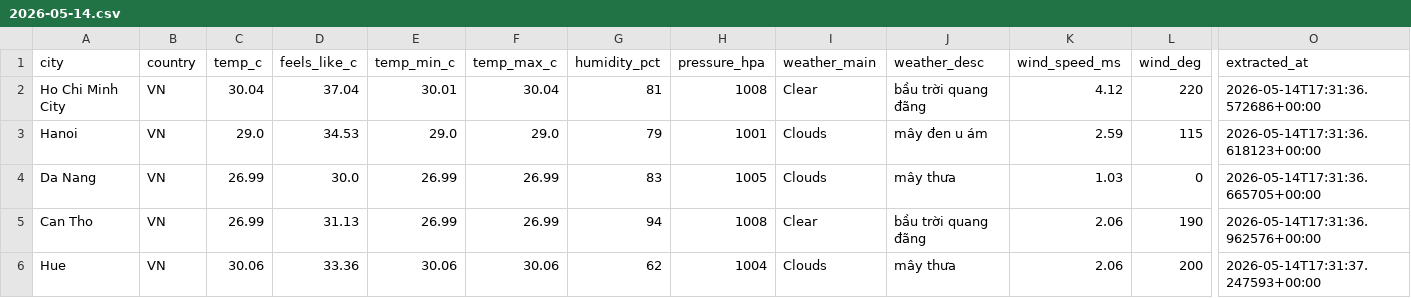
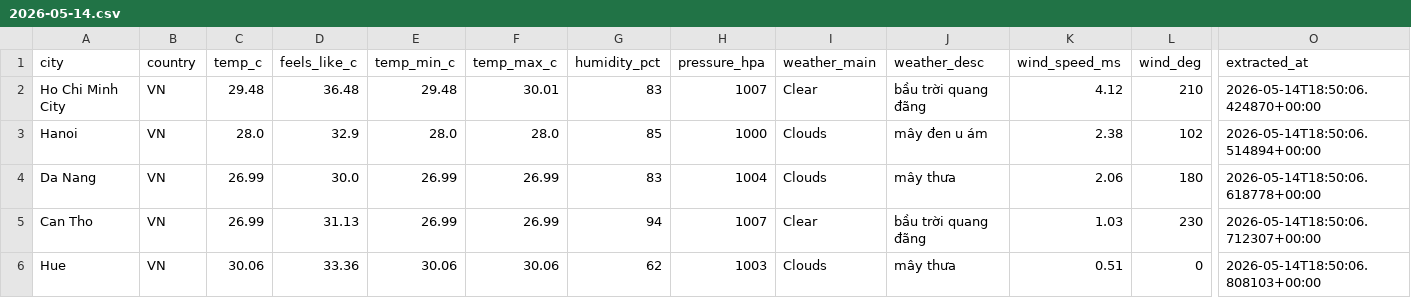
Before and after one commit to khoamvp/weather-pipeline, a CSV file: data/raw/2026-05-14.csv, drawn as a sheet; only a part is shown, gaps mark what is left out; the diff names each change by its address in the sheet, - before the commit and + after, or states it on an @@ line.

```diff
--- a/data/raw/2026-05-14.csv
+++ b/data/raw/2026-05-14.csv
-C2 (temp_c): 30.04
+C2 (temp_c): 29.48
-D2 (feels_like_c): 37.04
+D2 (feels_like_c): 36.48
-E2 (temp_min_c): 30.01
+E2 (temp_min_c): 29.48
-F2 (temp_max_c): 30.04
+F2 (temp_max_c): 30.01
-G2 (humidity_pct): 81
+G2 (humidity_pct): 83
-H2 (pressure_hpa): 1008
+H2 (pressure_hpa): 1007
-L2 (wind_deg): 220
+L2 (wind_deg): 210
-O2 (extracted_at): 2026-05-14T17:31:36.572686+00:00
+O2 (extracted_at): 2026-05-14T18:50:06.424870+00:00
-C3 (temp_c): 29.0
+C3 (temp_c): 28.0
-D3 (feels_like_c): 34.53
+D3 (feels_like_c): 32.9
-E3 (temp_min_c): 29.0
+E3 (temp_min_c): 28.0
-F3 (temp_max_c): 29.0
+F3 (temp_max_c): 28.0
-G3 (humidity_pct): 79
+G3 (humidity_pct): 85
-H3 (pressure_hpa): 1001
+H3 (pressure_hpa): 1000
-K3 (wind_speed_ms): 2.59
+K3 (wind_speed_ms): 2.38
-L3 (wind_deg): 115
+L3 (wind_deg): 102
-O3 (extracted_at): 2026-05-14T17:31:36.618123+00:00
+O3 (extracted_at): 2026-05-14T18:50:06.514894+00:00
-H4 (pressure_hpa): 1005
+H4 (pressure_hpa): 1004
-K4 (wind_speed_ms): 1.03
+K4 (wind_speed_ms): 2.06
-L4 (wind_deg): 0
+L4 (wind_deg): 180
-O4 (extracted_at): 2026-05-14T17:31:36.665705+00:00
+O4 (extracted_at): 2026-05-14T18:50:06.618778+00:00
-H5 (pressure_hpa): 1008
+H5 (pressure_hpa): 1007
-K5 (wind_speed_ms): 2.06
+K5 (wind_speed_ms): 1.03
-L5 (wind_deg): 190
+L5 (wind_deg): 230
-O5 (extracted_at): 2026-05-14T17:31:36.962576+00:00
+O5 (extracted_at): 2026-05-14T18:50:06.712307+00:00
-H6 (pressure_hpa): 1004
+H6 (pressure_hpa): 1003
-K6 (wind_speed_ms): 2.06
+K6 (wind_speed_ms): 0.51
-L6 (wind_deg): 200
+L6 (wind_deg): 0
-O6 (extracted_at): 2026-05-14T17:31:37.247593+00:00
+O6 (extracted_at): 2026-05-14T18:50:06.808103+00:00
```
Also changed, not shown: data/clean/2026-05-14.csv.
